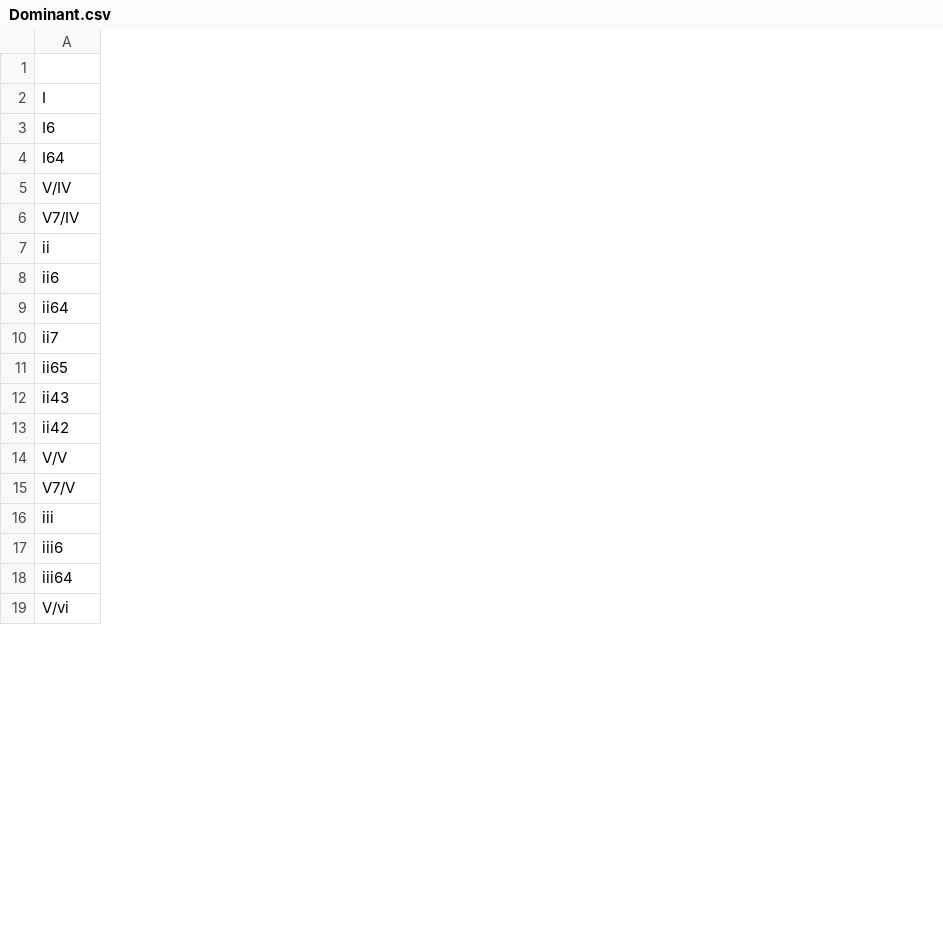
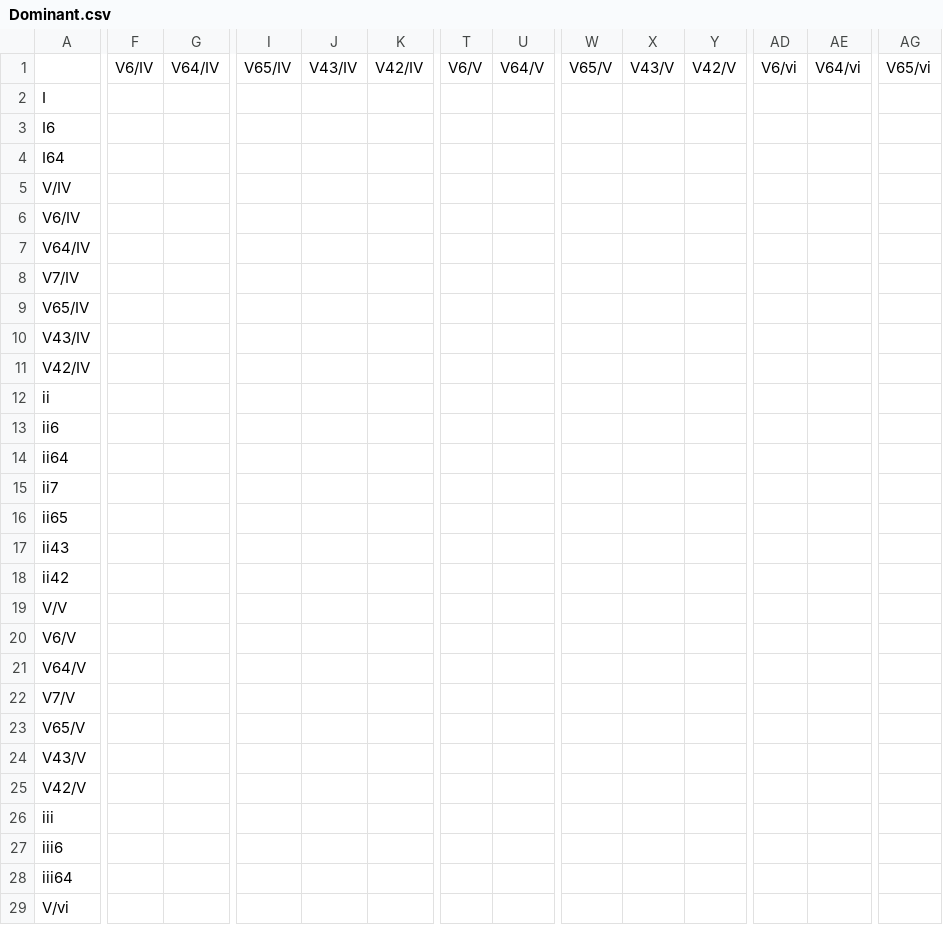
Before and after one commit to kyewei/MusicGen, a CSV file: src/Matrixes/Dominant.csv, drawn as a sheet; only a part is shown, gaps mark what is left out; rows hold the shown columns only; the diff covers the shown part only; the diff names each change by its address in the sheet, - before the commit and + after, or states it on an @@ line.

```diff
--- a/src/Matrixes/Dominant.csv
+++ b/src/Matrixes/Dominant.csv
+column F, row 1: V6/IV
+column G, row 1: V64/IV
+column I, row 1: V65/IV
+column J, row 1: V43/IV
+column K, row 1: V42/IV
+column T, row 1: V6/V
+column U, row 1: V64/V
+column W, row 1: V65/V
+column X, row 1: V43/V
+column Y, row 1: V42/V
+column AD, row 1: V6/vi
+column AE, row 1: V64/vi
+column AG, row 1: V65/vi
+row 6: V6/IV
+row 7: V64/IV
+row 9: V65/IV
+row 10: V43/IV
+row 11: V42/IV
+row 20: V6/V
+row 21: V64/V
+row 23: V65/V
+row 24: V43/V
+row 25: V42/V
```
Also changed, not shown: 10 added rows, 7 added columns and 9 edited cells elsewhere in this file, src/Matrixes/Predominant.csv, src/Matrixes/Tonic.csv, 2 other files.
